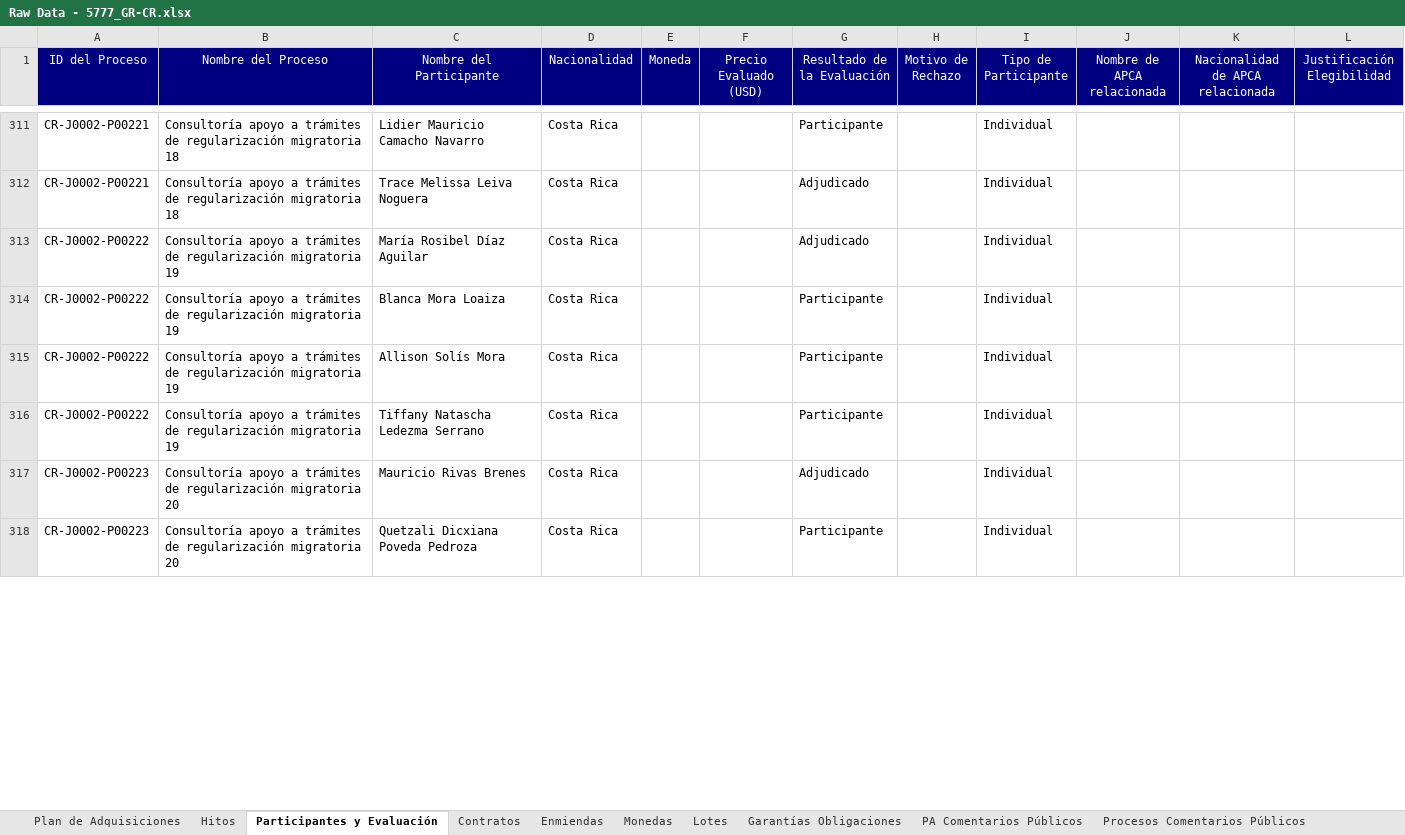
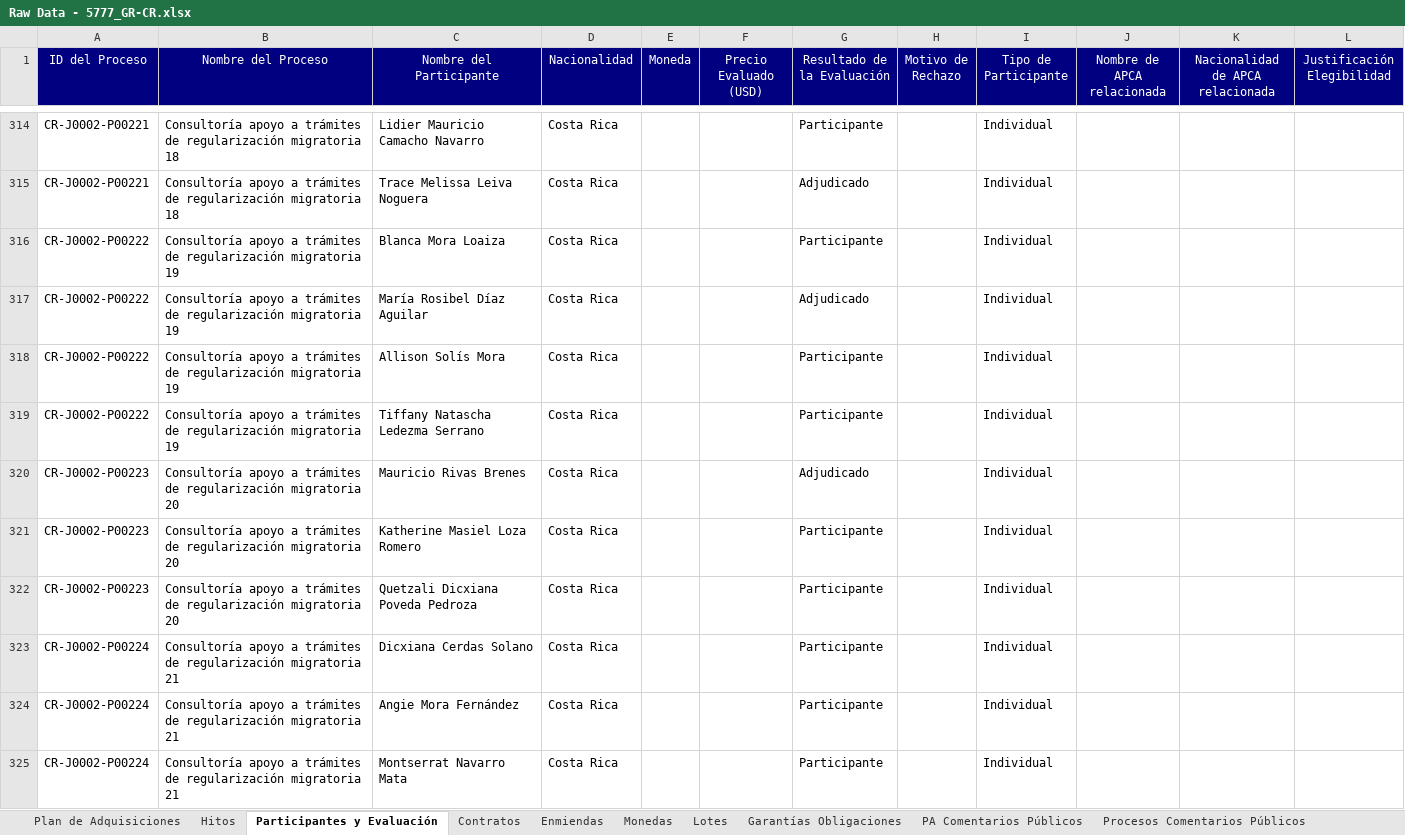
Before and after one commit to aborbonm/torre-control-ccr, an Excel workbook: Raw Data - 5777_GR-CR.xlsx, sheet Participantes y Evaluación, drawn as a sheet; only a part is shown, gaps mark what is left out; values as stored, in another font and other column widths than the file's, no borders; the diff covers the shown part only; the diff names each change by its address in the sheet, - before the commit and + after, or states it on an @@ line.

```diff
--- a/Raw Data - 5777_GR-CR.xlsx (sheet Participantes y Evaluación)
+++ b/Raw Data - 5777_GR-CR.xlsx (sheet Participantes y Evaluación)
@@ row 314 moved to row 316: CR-J0002-P00222 @@
+row 321: CR-J0002-P00223 | Consultoría apoyo a trámites de regularización migratoria 20 | Katherine Masiel Loza Romero | Costa Rica |  |  | Participante |  | Individual
+row 323: CR-J0002-P00224 | Consultoría apoyo a trámites de regularización migratoria 21 | Dicxiana Cerdas Solano | Costa Rica |  |  | Participante |  | Individual
+row 324: CR-J0002-P00224 | Consultoría apoyo a trámites de regularización migratoria 21 | Angie Mora Fernández | Costa Rica |  |  | Participante |  | Individual
+row 325: CR-J0002-P00224 | Consultoría apoyo a trámites de regularización migratoria 21 | Montserrat Navarro Mata | Costa Rica |  |  | Participante |  | Individual
```
Also changed, not shown: 26 added rows, 47 moved rows and 6 edited cells elsewhere in this sheet, sheet Monedas, sheet Enmiendas, sheet Contratos, sheet Plan de Adquisiciones, sheet Hitos, sheet Procesos Comentarios Públicos, 1 other file.
